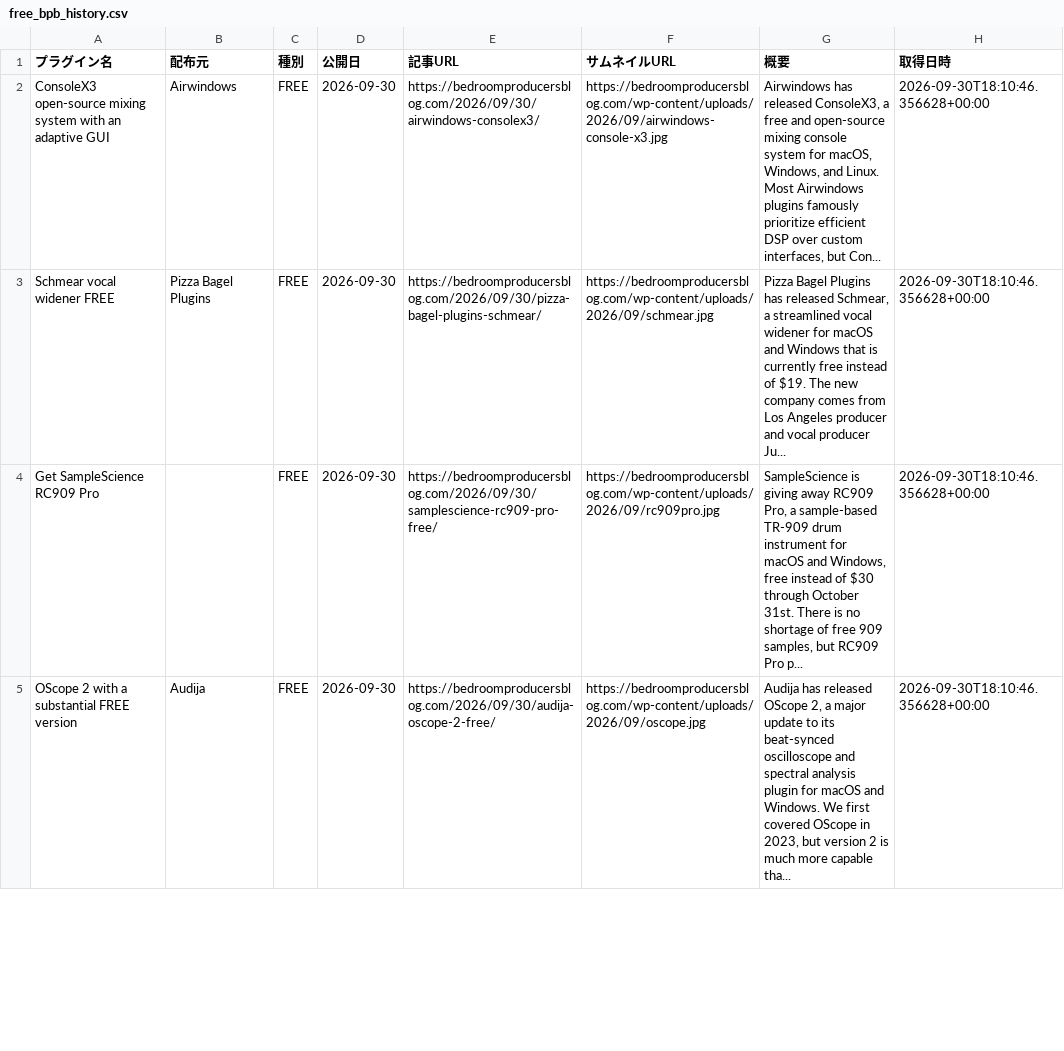
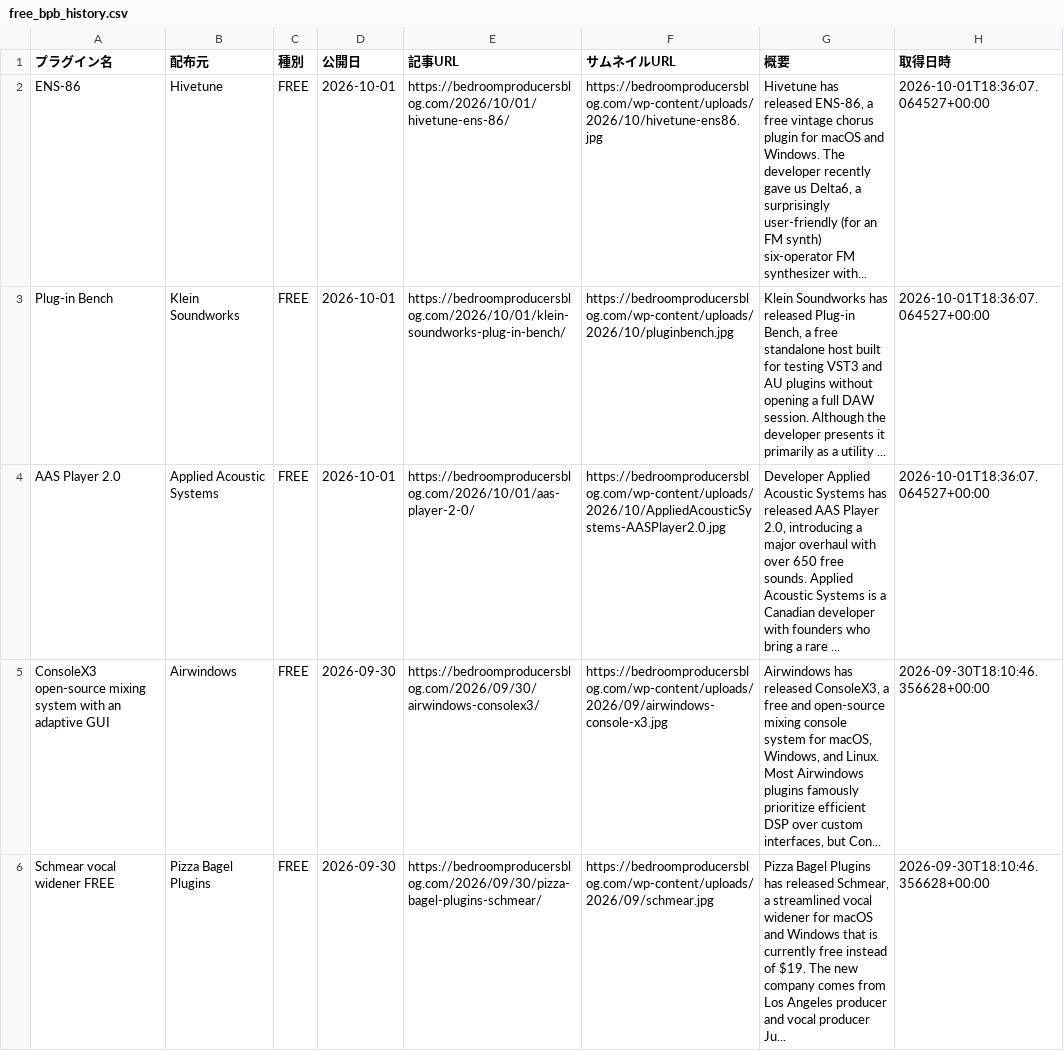
Before and after one commit to Plugin-Tsushin/plugin-boutique-scraper, a CSV file: output/free_bpb_history.csv, drawn as a sheet; only a part is shown; the shorter side is filled out with more unchanged rows.

```diff
--- a/output/free_bpb_history.csv
+++ b/output/free_bpb_history.csv
@@ -1,2 +1,5 @@
 プラグイン名,配布元,種別,公開日,記事URL,サムネイルURL,概要,取得日時
+ENS-86,Hivetune,FREE,2026-10-01,https://bedroomproducersblog.com/2026/10/01/hivetune-ens-86/,https://bedroomproducersblog.com/wp-content/uploads/2026/10/hivetune-ens86.jpg,"Hivetune has released ENS-86, a free vintage chorus plugin for macOS and Windows. The developer recently gave us Delta6, a surprisingly user-friendly (for an FM synth) six-operator FM synthesizer with...",2026-10-01T18:36:07.064527+00:00
+Plug-in Bench,Klein Soundworks,FREE,2026-10-01,https://bedroomproducersblog.com/2026/10/01/klein-soundworks-plug-in-bench/,https://bedroomproducersblog.com/wp-content/uploads/2026/10/pluginbench.jpg,"Klein Soundworks has released Plug-in Bench, a free standalone host built for testing VST3 and AU plugins without opening a full DAW session. Although the developer presents it primarily as a utility ...",2026-10-01T18:36:07.064527+00:00
+AAS Player 2.0,Applied Acoustic Systems,FREE,2026-10-01,https://bedroomproducersblog.com/2026/10/01/aas-player-2-0/,https://bedroomproducersblog.com/wp-content/uploads/2026/10/AppliedAcousticSystems-AASPlayer2.0.jpg,"Developer Applied Acoustic Systems has released AAS Player 2.0, introducing a major overhaul with over 650 free sounds. Applied Acoustic Systems is a Canadian developer with founders who bring a rare ...",2026-10-01T18:36:07.064527+00:00
 ConsoleX3 open-source mixing system with an adaptive GUI,Airwindows,FREE,2026-09-30,https://bedroomproducersblog.com/2026/09/30/airwindows-consolex3/,https://bedroomproducersblog.com/wp-content/uploads/2026/09/airwindows-console-x3.jpg,"Airwindows has released ConsoleX3, a free and open-source mixing console system for macOS, Windows, and Linux. Most Airwindows plugins famously prioritize efficient DSP over custom interfaces, but Con...",2026-09-30T18:10:46.356628+00:00
```
Also changed, not shown: 1 other file.
